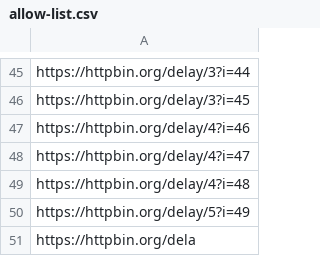
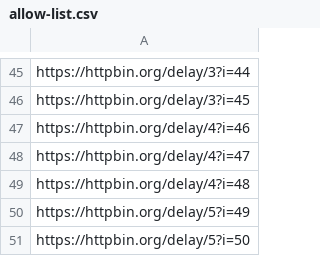
Before and after one commit to Ringoland/unleak-poc, a CSV file: src/config/allow-list.csv, drawn as a sheet; only a part is shown, gaps mark what is left out.

```diff
--- a/src/config/allow-list.csv
+++ b/src/config/allow-list.csv
@@ -50,2 +50,2 @@ https://httpbin.org/delay/4?i=48
 https://httpbin.org/delay/5?i=49
-https://httpbin.org/dela
+https://httpbin.org/delay/5?i=50
```
Also changed, not shown: 4 other files.
